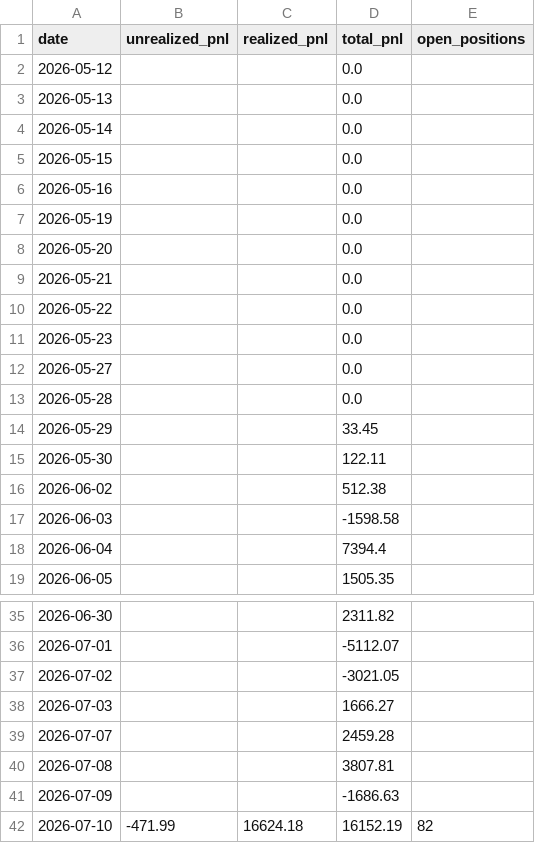
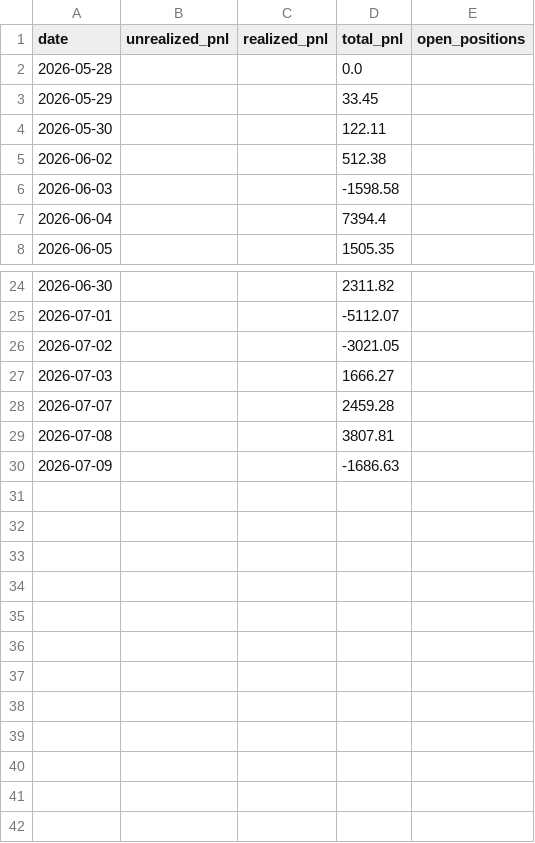
Before and after one commit to Southpaw3234/Quant-Terminal, a CSV file: data/predictions/pnl_history.csv, drawn as a sheet; only a part is shown, gaps mark what is left out.

```diff
--- a/data/predictions/pnl_history.csv
+++ b/data/predictions/pnl_history.csv
@@ -1,13 +1,2 @@
 date,unrealized_pnl,realized_pnl,total_pnl,open_positions
-2026-05-12,,,0.0,
-2026-05-13,,,0.0,
-2026-05-14,,,0.0,
-2026-05-15,,,0.0,
-2026-05-16,,,0.0,
-2026-05-19,,,0.0,
-2026-05-20,,,0.0,
-2026-05-21,,,0.0,
-2026-05-22,,,0.0,
-2026-05-23,,,0.0,
-2026-05-27,,,0.0,
 2026-05-28,,,0.0,
@@ -41,2 +30 @@ date,unrealized_pnl,realized_pnl,total_pnl,open_positions
 2026-07-09,,,-1686.63,
-2026-07-10,-471.99,16624.18,16152.19,82
```
Also changed, not shown: 1 other file.
